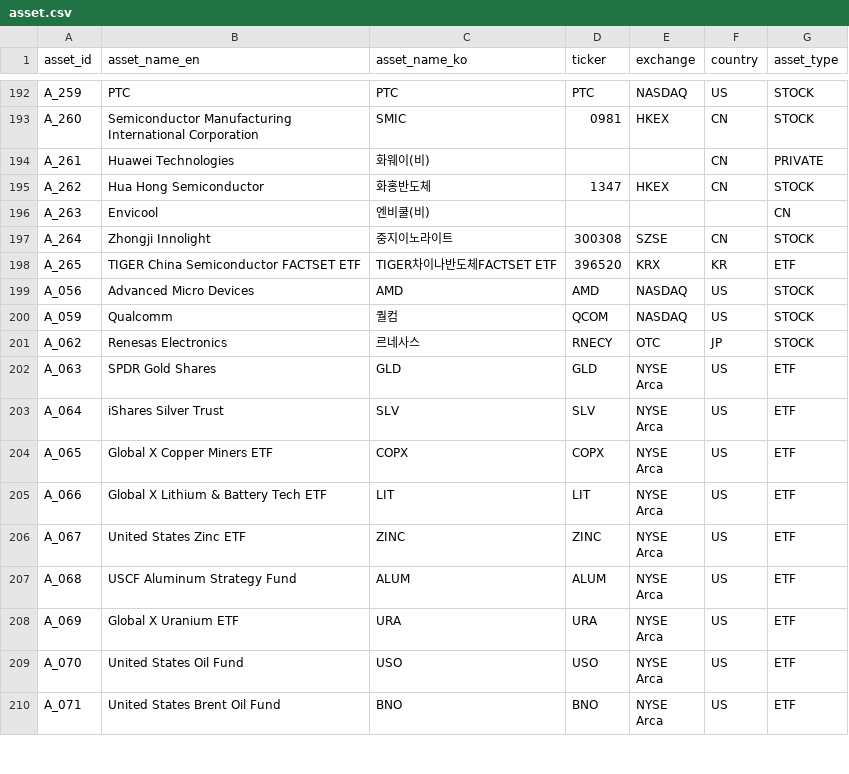
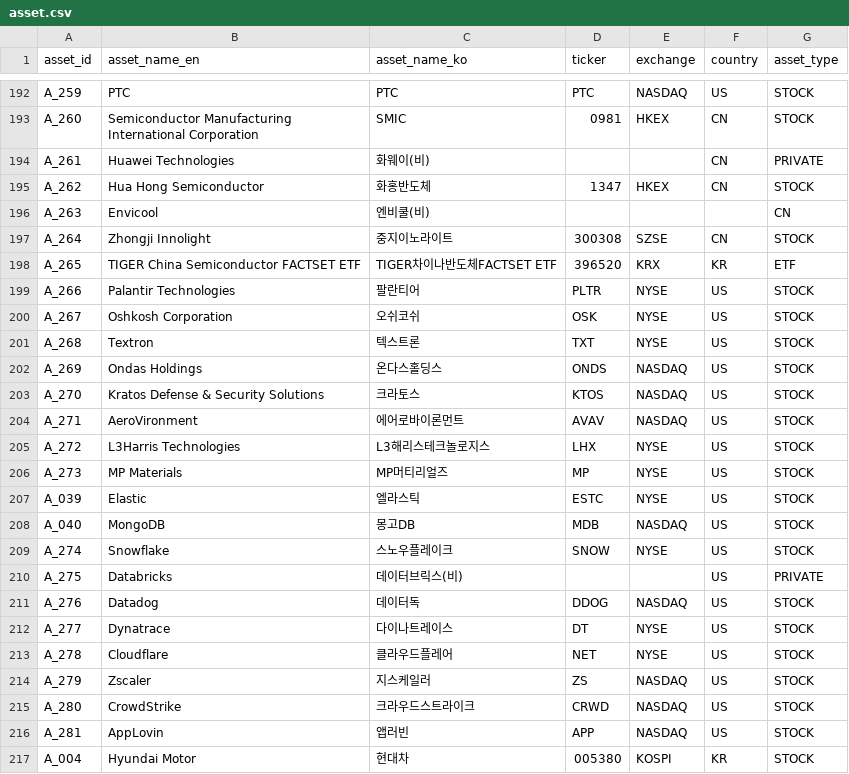
Before and after one commit to kang0302/import_MT, a CSV file: data/master/asset.csv, drawn as a sheet; only a part is shown, gaps mark what is left out; the shorter side is filled out with more unchanged rows; the diff covers the shown part only.

```diff
--- a/data/master/asset.csv
+++ b/data/master/asset.csv
@@ -198 +198,20 @@ A_264,Zhongji Innolight,중지이노라이트,300308,SZSE,CN,STOCK
 A_265,TIGER China Semiconductor FACTSET ETF,TIGER차이나반도체FACTSET ETF,396520,KRX,KR,ETF
+A_266,Palantir Technologies,팔란티어,PLTR,NYSE,US,STOCK
+A_267,Oshkosh Corporation,오쉬코쉬,OSK,NYSE,US,STOCK
+A_268,Textron,텍스트론,TXT,NYSE,US,STOCK
+A_269,Ondas Holdings,온다스홀딩스,ONDS,NASDAQ,US,STOCK
+A_270,Kratos Defense & Security Solutions,크라토스,KTOS,NASDAQ,US,STOCK
+A_271,AeroVironment,에어로바이론먼트,AVAV,NASDAQ,US,STOCK
+A_272,L3Harris Technologies,L3해리스테크놀로지스,LHX,NYSE,US,STOCK
+A_273,MP Materials,MP머티리얼즈,MP,NYSE,US,STOCK
+A_039,Elastic,엘라스틱,ESTC,NYSE,US,STOCK
+A_040,MongoDB,몽고DB,MDB,NASDAQ,US,STOCK
+A_274,Snowflake,스노우플레이크,SNOW,NYSE,US,STOCK
+A_275,Databricks,데이터브릭스(비),,,US,PRIVATE
+A_276,Datadog,데이터독,DDOG,NASDAQ,US,STOCK
+A_277,Dynatrace,다이나트레이스,DT,NYSE,US,STOCK
+A_278,Cloudflare,클라우드플레어,NET,NYSE,US,STOCK
+A_279,Zscaler,지스케일러,ZS,NASDAQ,US,STOCK
+A_280,CrowdStrike,크라우드스트라이크,CRWD,NASDAQ,US,STOCK
+A_281,AppLovin,앱러빈,APP,NASDAQ,US,STOCK
+A_004,Hyundai Motor,현대차,005380,KOSPI,KR,STOCK
```
Also changed, not shown: 10 added rows and 1 moved row elsewhere in this file, data/master/business_field.csv, data/master/macro.csv, 2 other files.
